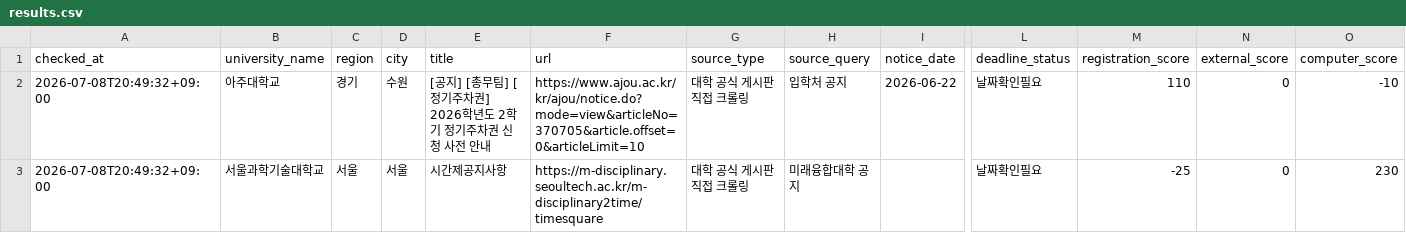
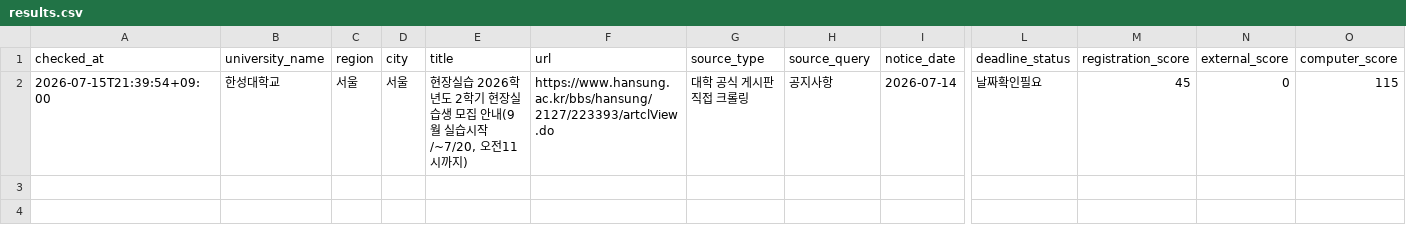
Before and after one commit to undcore/university-course-watcher, a CSV file: university-course-watcher/data/results.csv, drawn as a sheet; only a part is shown, gaps mark what is left out; removed rows and columns are numbered as before the commit, all else as after; rows hold the shown columns only; the diff names each change by its address in the sheet, - before the commit and + after, or states it on an @@ line.

```diff
--- a/university-course-watcher/data/results.csv
+++ b/university-course-watcher/data/results.csv
-row 2: 2026-07-08T20:49:32+09:00 | 아주대학교 | 경기 | 수원 | [공지] [총무팀] [정기주차권] 2026학년도 2학기 정기주차권 신청 사전 안내 | https://www.ajou.ac.kr/kr/ajou/notice.do?mode=view&articleNo=370705&article.offset=0&articleLimit=10 | 대학 공식 게시판 직접 크롤링 | 입학처 공지 | 2026-06-22 | 날짜확인필요 | 110 | 0 | -10
-row 3: 2026-07-08T20:49:32+09:00 | 서울과학기술대학교 | 서울 | 서울 | 시간제공지사항 | https://m-disciplinary.seoultech.ac.kr/m-disciplinary2time/timesquare | 대학 공식 게시판 직접 크롤링 | 미래융합대학 공지 |  | 날짜확인필요 | -25 | 0 | 230
+row 2: 2026-07-15T21:39:54+09:00 | 한성대학교 | 서울 | 서울 | 현장실습 2026학년도 2학기 현장실습생 모집 안내(9월 실습시작/~7/20, 오전11시까지) | https://www.hansung.ac.kr/bbs/hansung/2127/223393/artclView.do | 대학 공식 게시판 직접 크롤링 | 공지사항 | 2026-07-14 | 날짜확인필요 | 45 | 0 | 115
```
Also changed, not shown: 2 other files.
